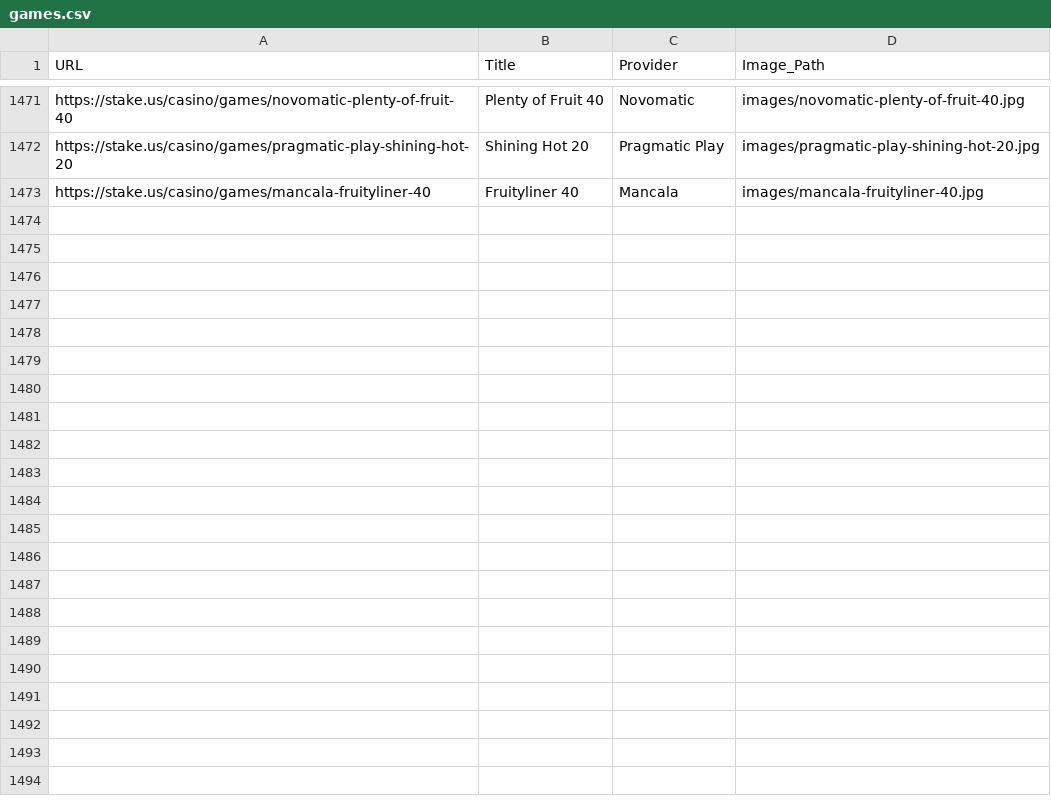
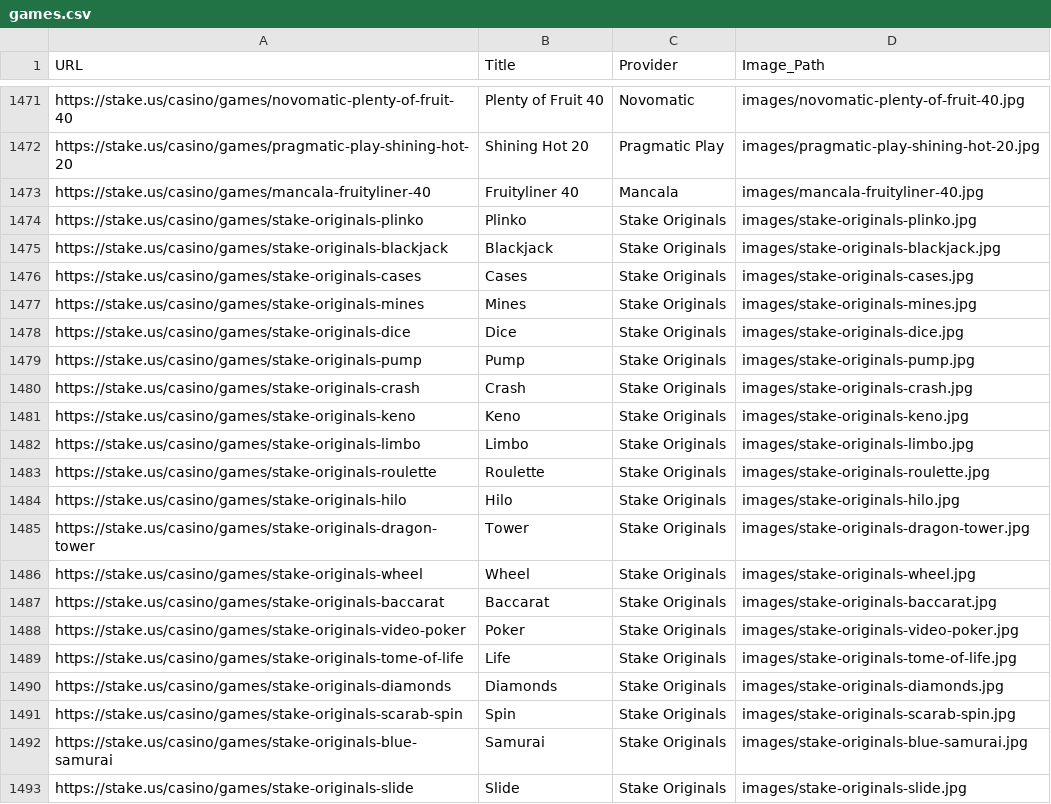
Before and after one commit to rileypetersen/whatshitting, a CSV file: games.csv, drawn as a sheet; only a part is shown, gaps mark what is left out; the diff names each change by its address in the sheet, - before the commit and + after, or states it on an @@ line.

Commit message:
feat: Add game extraction script and ESLint configuration

```diff
--- a/games.csv
+++ b/games.csv
+row 1474: https://stake.us/casino/games/stake-originals-plinko | Plinko | Stake Originals | images/stake-originals-plinko.jpg
+row 1475: https://stake.us/casino/games/stake-originals-blackjack | Blackjack | Stake Originals | images/stake-originals-blackjack.jpg
+row 1476: https://stake.us/casino/games/stake-originals-cases | Cases | Stake Originals | images/stake-originals-cases.jpg
+row 1477: https://stake.us/casino/games/stake-originals-mines | Mines | Stake Originals | images/stake-originals-mines.jpg
+row 1478: https://stake.us/casino/games/stake-originals-dice | Dice | Stake Originals | images/stake-originals-dice.jpg
+row 1479: https://stake.us/casino/games/stake-originals-pump | Pump | Stake Originals | images/stake-originals-pump.jpg
+row 1480: https://stake.us/casino/games/stake-originals-crash | Crash | Stake Originals | images/stake-originals-crash.jpg
+row 1481: https://stake.us/casino/games/stake-originals-keno | Keno | Stake Originals | images/stake-originals-keno.jpg
+row 1482: https://stake.us/casino/games/stake-originals-limbo | Limbo | Stake Originals | images/stake-originals-limbo.jpg
+row 1483: https://stake.us/casino/games/stake-originals-roulette | Roulette | Stake Originals | images/stake-originals-roulette.jpg
+row 1484: https://stake.us/casino/games/stake-originals-hilo | Hilo | Stake Originals | images/stake-originals-hilo.jpg
+row 1485: https://stake.us/casino/games/stake-originals-dragon-tower | Tower | Stake Originals | images/stake-originals-dragon-tower.jpg
+row 1486: https://stake.us/casino/games/stake-originals-wheel | Wheel | Stake Originals | images/stake-originals-wheel.jpg
+row 1487: https://stake.us/casino/games/stake-originals-baccarat | Baccarat | Stake Originals | images/stake-originals-baccarat.jpg
+row 1488: https://stake.us/casino/games/stake-originals-video-poker | Poker | Stake Originals | images/stake-originals-video-poker.jpg
+row 1489: https://stake.us/casino/games/stake-originals-tome-of-life | Life | Stake Originals | images/stake-originals-tome-of-life.jpg
+row 1490: https://stake.us/casino/games/stake-originals-diamonds | Diamonds | Stake Originals | images/stake-originals-diamonds.jpg
+row 1491: https://stake.us/casino/games/stake-originals-scarab-spin | Spin | Stake Originals | images/stake-originals-scarab-spin.jpg
+row 1492: https://stake.us/casino/games/stake-originals-blue-samurai | Samurai | Stake Originals | images/stake-originals-blue-samurai.jpg
+row 1493: https://stake.us/casino/games/stake-originals-slide | Slide | Stake Originals | images/stake-originals-slide.jpg
```
Also changed, not shown: 9 other files.
